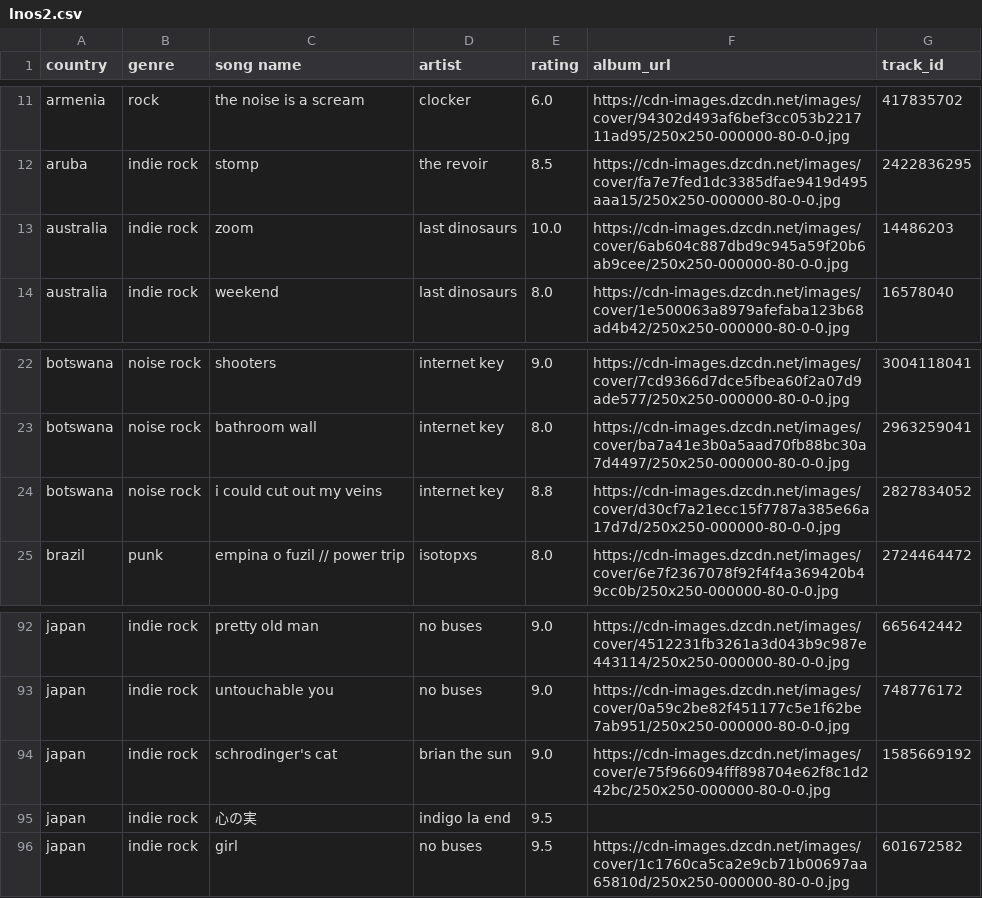
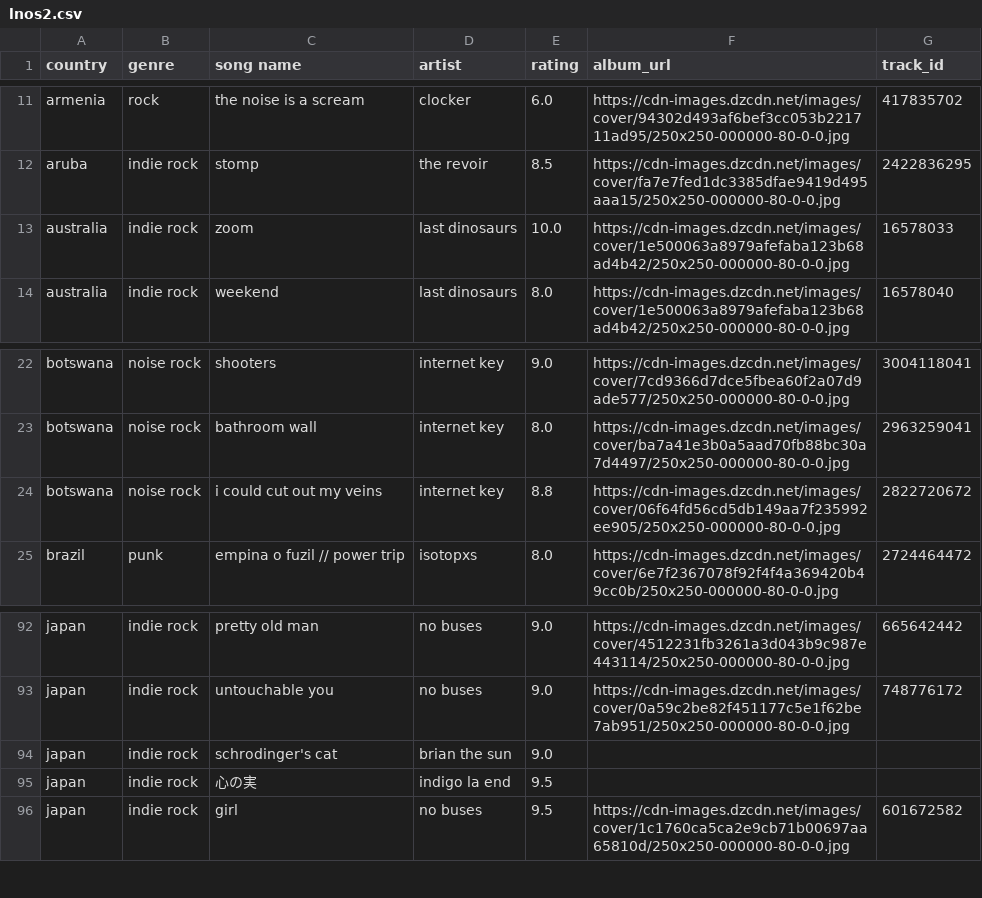
Before and after one commit to saladchalice/Alt-Around-the-World, a CSV file: data/lnos2.csv, drawn as a sheet; only a part is shown, gaps mark what is left out.

```diff
--- a/data/lnos2.csv
+++ b/data/lnos2.csv
@@ -12,3 +12,3 @@ armenia,rock,the noise is a scream,clocker,6.0,https://cdn-images.dzcdn.net/imag
 aruba,indie rock,stomp,the revoir,8.5,https://cdn-images.dzcdn.net/images/cover/fa7e7fed1dc3385dfae9419d495aaa15/250x250-000000-80-0-0.jpg,2422836295
-australia,indie rock,zoom,last dinosaurs,10.0,https://cdn-images.dzcdn.net/images/cover/6ab604c887dbd9c945a59f20b6ab9cee/250x250-000000-80-0-0.jpg,14486203
+australia,indie rock,zoom,last dinosaurs,10.0,https://cdn-images.dzcdn.net/images/cover/1e500063a8979afefaba123b68ad4b42/250x250-000000-80-0-0.jpg,16578033
 australia,indie rock,weekend,last dinosaurs,8.0,https://cdn-images.dzcdn.net/images/cover/1e500063a8979afefaba123b68ad4b42/250x250-000000-80-0-0.jpg,16578040
@@ -23,3 +23,3 @@ botswana,noise rock,shooters,internet key,9.0,https://cdn-images.dzcdn.net/image
 botswana,noise rock,bathroom wall,internet key,8.0,https://cdn-images.dzcdn.net/images/cover/ba7a41e3b0a5aad70fb88bc30a7d4497/250x250-000000-80-0-0.jpg,2963259041
-botswana,noise rock,i could cut out my veins,internet key,8.8,https://cdn-images.dzcdn.net/images/cover/d30cf7a21ecc15f7787a385e66a17d7d/250x250-000000-80-0-0.jpg,2827834052
+botswana,noise rock,i could cut out my veins,internet key,8.8,https://cdn-images.dzcdn.net/images/cover/06f64fd56cd5db149aa7f235992ee905/250x250-000000-80-0-0.jpg,2822720672
 brazil,punk,empina o fuzil // power trip,isotopxs,8.0,https://cdn-images.dzcdn.net/images/cover/6e7f2367078f92f4f4a369420b49cc0b/250x250-000000-80-0-0.jpg,2724464472
@@ -93,3 +93,3 @@ japan,indie rock,pretty old man,no buses,9.0,https://cdn-images.dzcdn.net/images
 japan,indie rock,untouchable you,no buses,9.0,https://cdn-images.dzcdn.net/images/cover/0a59c2be82f451177c5e1f62be7ab951/250x250-000000-80-0-0.jpg,748776172
-japan,indie rock,schrodinger's cat,brian the sun,9.0,https://cdn-images.dzcdn.net/images/cover/e75f966094fff898704e62f8c1d242bc/250x250-000000-80-0-0.jpg,1585669192
+japan,indie rock,schrodinger's cat,brian the sun,9.0,,
 japan,indie rock,心の実,indigo la end,9.5,,
```
Also changed, not shown: 1 other file.
